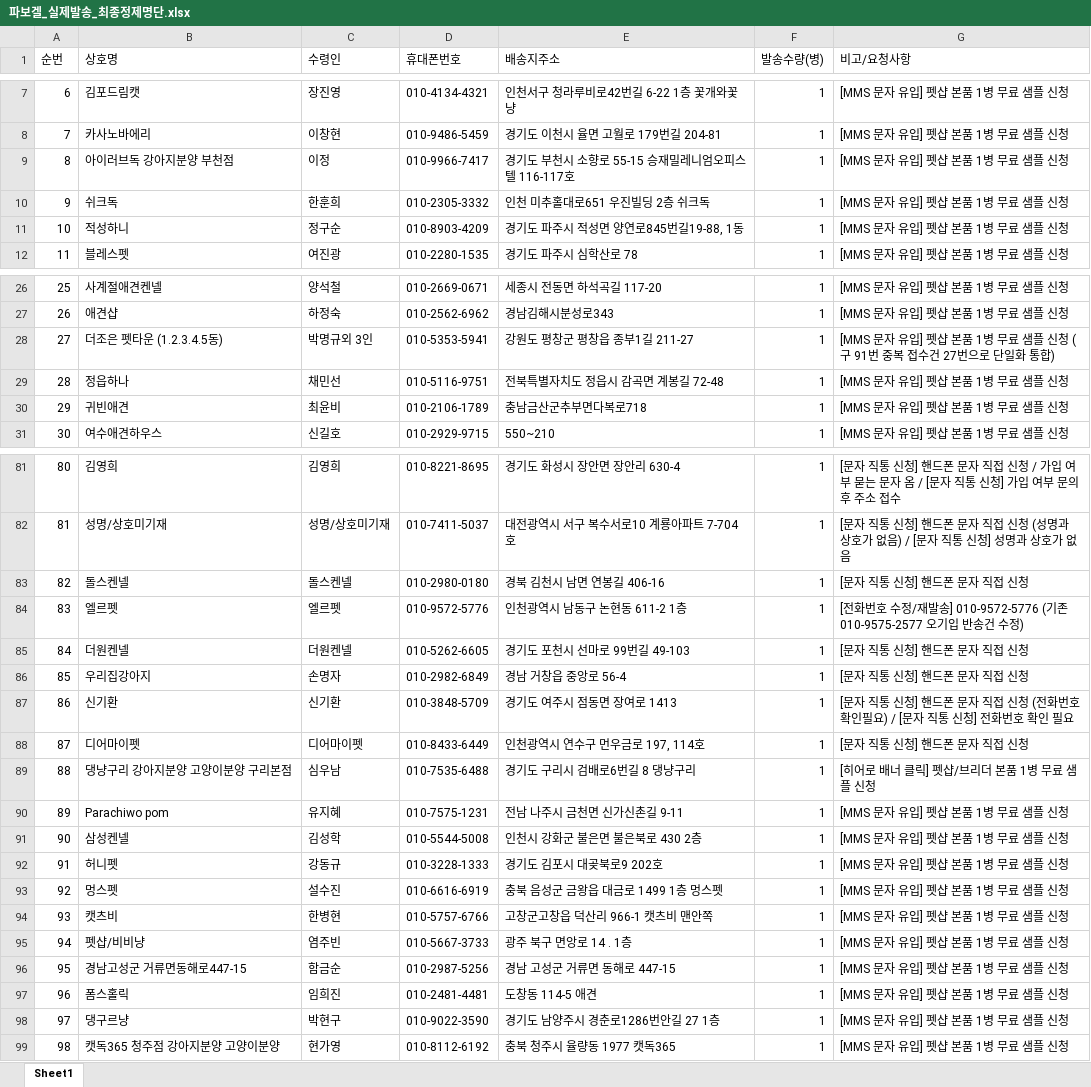
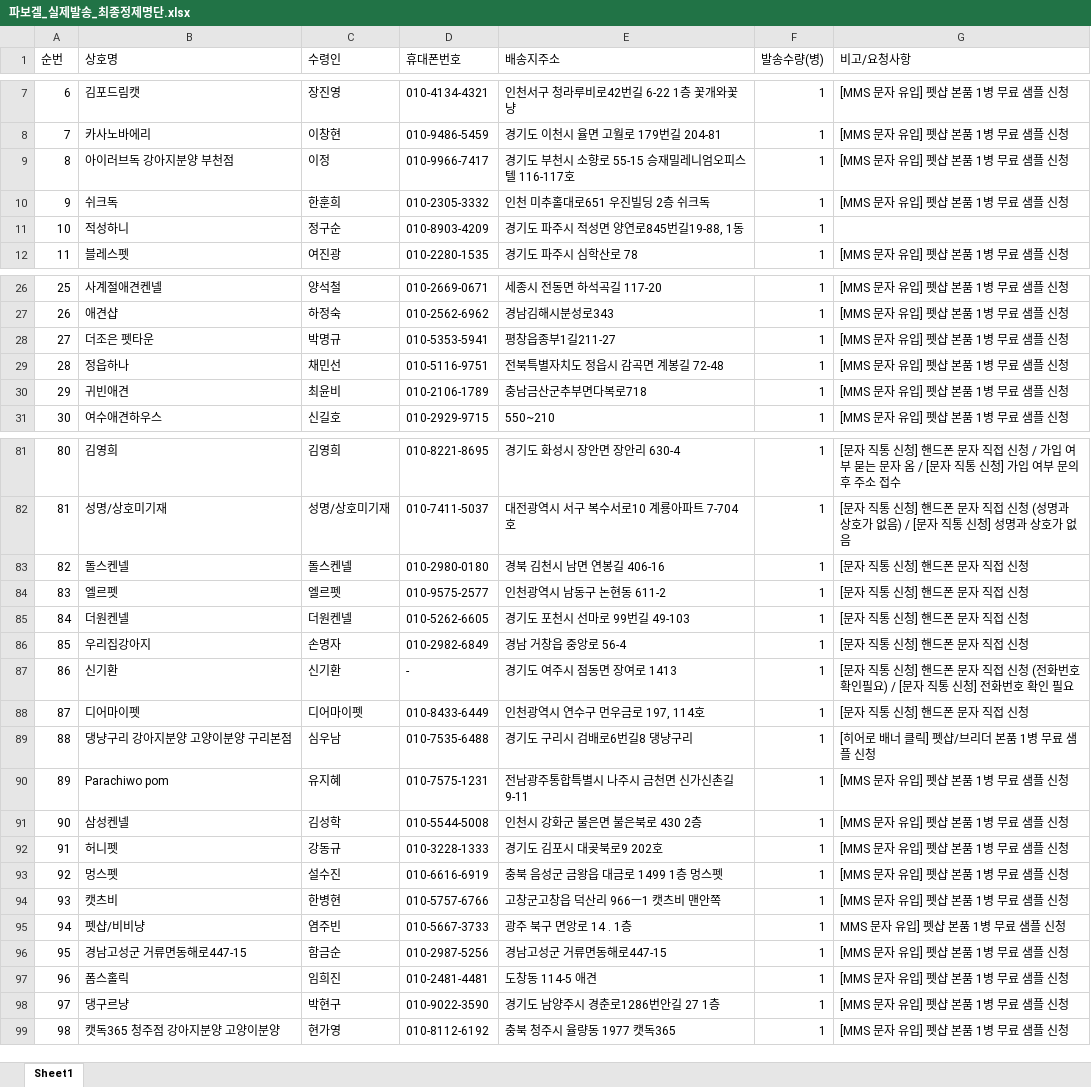
Before and after one commit to hongsoonil02-maker/parvogel, an Excel workbook: data/target_dispatch/파보겔_실제발송_최종정제명단.xlsx, sheet Sheet1, drawn as a sheet; only a part is shown, gaps mark what is left out; values as stored, in another font and other column widths than the file's, no borders; the diff covers the shown part only; the diff names each change by its address in the sheet, - before the commit and + after, or states it on an @@ line.

```diff
--- a/data/target_dispatch/파보겔_실제발송_최종정제명단.xlsx (sheet Sheet1)
+++ b/data/target_dispatch/파보겔_실제발송_최종정제명단.xlsx (sheet Sheet1)
-G11 (비고/요청사항): [MMS 문자 유입] 펫샵 본품 1병 무료 샘플 신청
+G11 (비고/요청사항): (empty)
-B28 (상호명): 더조은 펫타운 (1.2.3.4.5동)
+B28 (상호명): 더조은 펫타운
-C28 (수령인): 박명규외 3인
+C28 (수령인): 박명규
-E28 (배송지주소): 강원도 평창군 평창읍 종부1길 211-27
+E28 (배송지주소): 평창읍종부1길211-27
-G28 (비고/요청사항): [MMS 문자 유입] 펫샵 본품 1병 무료 샘플 신청 (구 91번 중복 접수건 27번으로 단일화 통합)
+G28 (비고/요청사항): [MMS 문자 유입] 펫샵 본품 1병 무료 샘플 신청
-D84 (휴대폰번호): 010-9572-5776
+D84 (휴대폰번호): 010-9575-2577
-E84 (배송지주소): 인천광역시 남동구 논현동 611-2 1층
+E84 (배송지주소): 인천광역시 남동구 논현동 611-2
-G84 (비고/요청사항): [전화번호 수정/재발송] 010-9572-5776 (기존 010-9575-2577 오기입 반송건 수정)
+G84 (비고/요청사항): [문자 직통 신청] 핸드폰 문자 직접 신청
-D87 (휴대폰번호): 010-3848-5709
+D87 (휴대폰번호): -
-E89 (배송지주소): 경기도 구리시 검배로6번길 8 댕냥구리
+E89 (배송지주소): 경기도 구리시 검배로6번길8 댕냥구리
-E90 (배송지주소): 전남 나주시 금천면 신가신촌길 9-11
+E90 (배송지주소): 전남광주통합특별시 나주시 금천면 신가신촌길 9-11
-E94 (배송지주소): 고창군고창읍 덕산리 966-1 캣츠비 맨안쪽
+E94 (배송지주소): 고창군고창읍 덕산리 966ㅡ1 캣츠비 맨안쪽
-G95 (비고/요청사항): [MMS 문자 유입] 펫샵 본품 1병 무료 샘플 신청
+G95 (비고/요청사항): MMS 문자 유입] 펫샵 본품 1병 무료 샘플 신청
-E96 (배송지주소): 경남 고성군 거류면 동해로 447-15
+E96 (배송지주소): 경남고성군 거류면동해로447-15
```
Also changed, not shown: 71 added rows and 3 edited cells elsewhere in this sheet, 46 other files.
